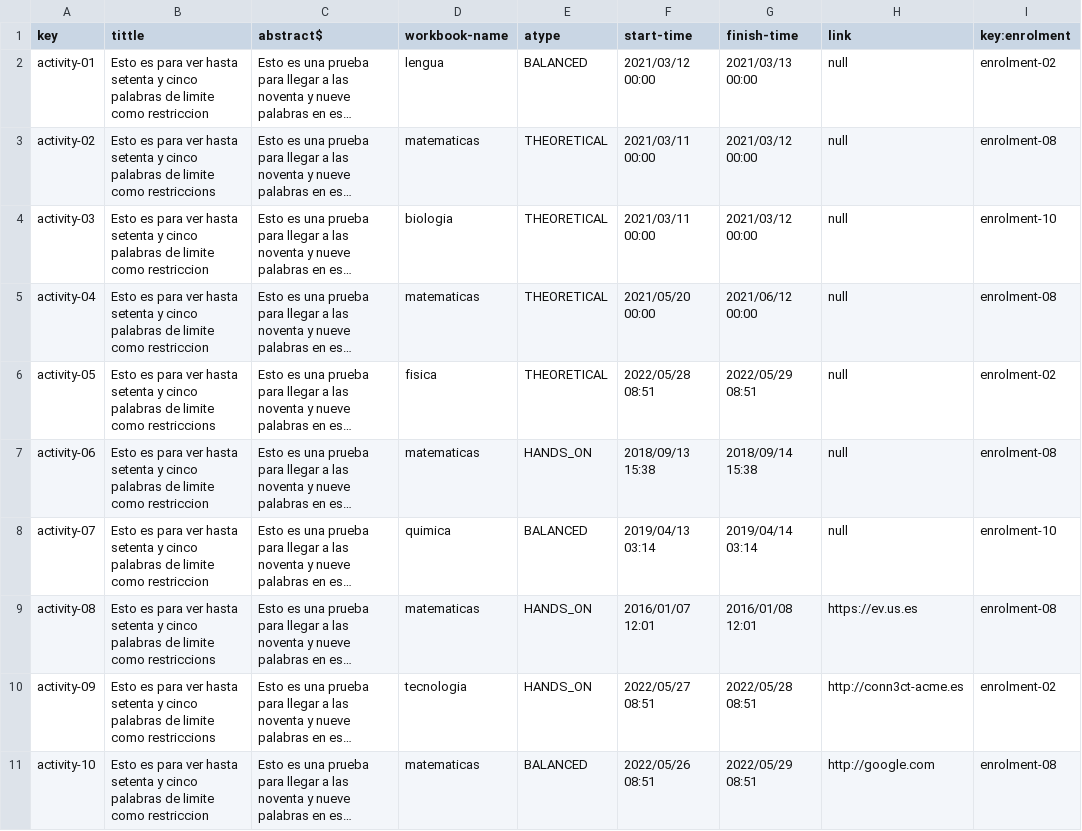
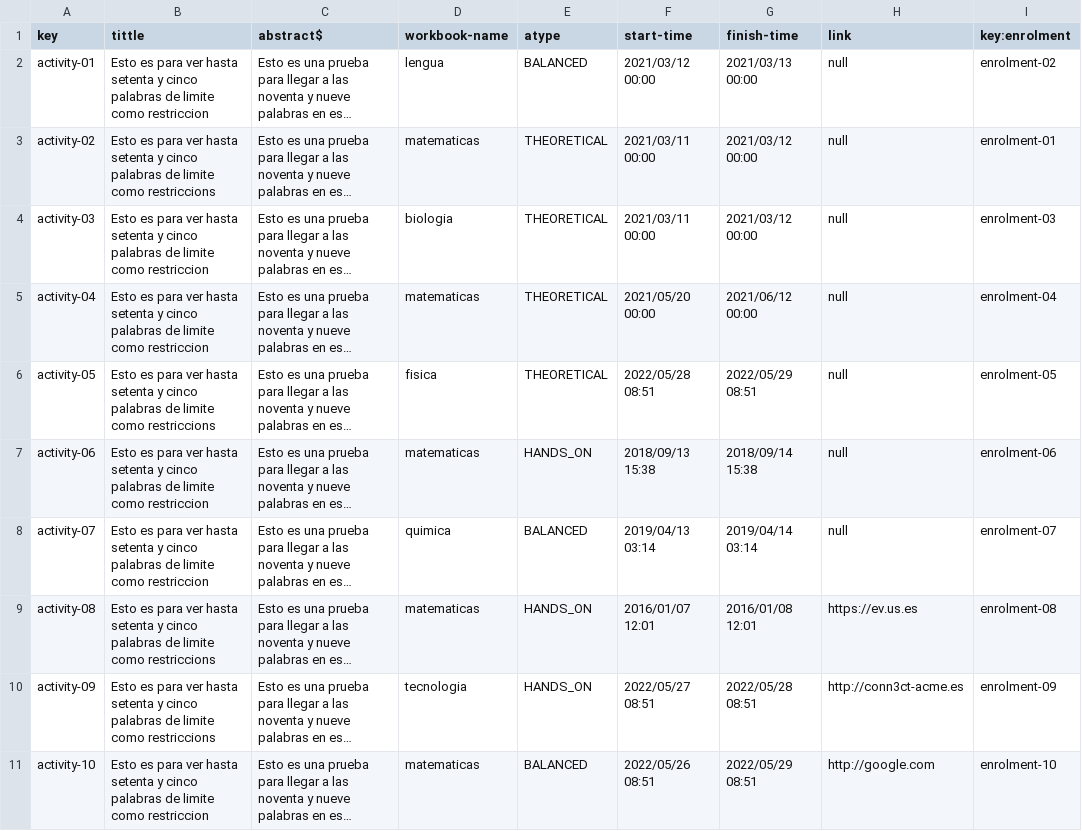
Before and after one commit to antcardia/Acme-L3-D04, a CSV file: src/main/webapp/WEB-INF/resources/sample-data/activity.csv, drawn as a sheet; long unchanged cells end in …; the diff names each change by its address in the sheet, - before the commit and + after, or states it on an @@ line.

```diff
--- a/src/main/webapp/WEB-INF/resources/sample-data/activity.csv
+++ b/src/main/webapp/WEB-INF/resources/sample-data/activity.csv
-I3 (key:enrolment): enrolment-08
+I3 (key:enrolment): enrolment-01
-I4 (key:enrolment): enrolment-10
+I4 (key:enrolment): enrolment-03
-I5 (key:enrolment): enrolment-08
+I5 (key:enrolment): enrolment-04
-I6 (key:enrolment): enrolment-02
+I6 (key:enrolment): enrolment-05
-I7 (key:enrolment): enrolment-08
+I7 (key:enrolment): enrolment-06
-I8 (key:enrolment): enrolment-10
+I8 (key:enrolment): enrolment-07
-I10 (key:enrolment): enrolment-02
+I10 (key:enrolment): enrolment-09
-I11 (key:enrolment): enrolment-08
+I11 (key:enrolment): enrolment-10
```
Also changed, not shown: src/main/webapp/WEB-INF/resources/sample-data/enrolment.csv, 27 other files.
